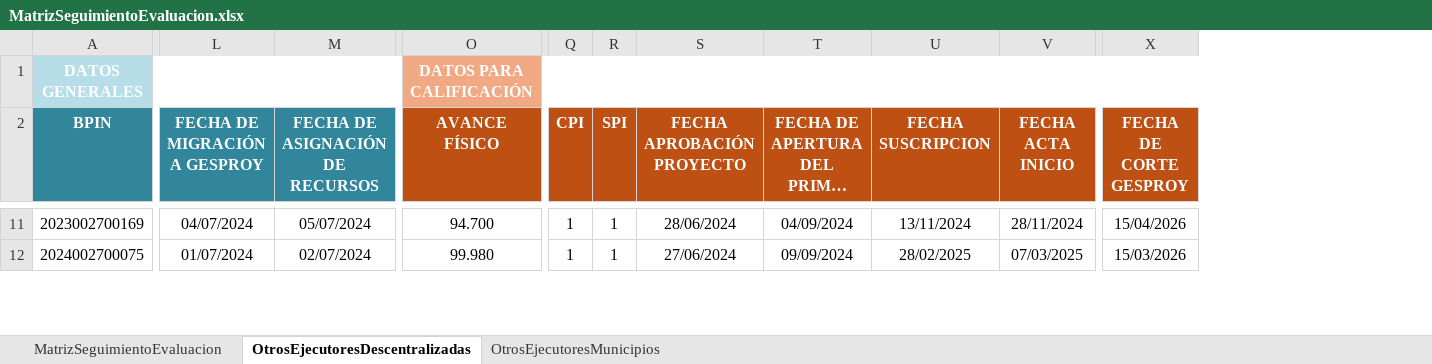
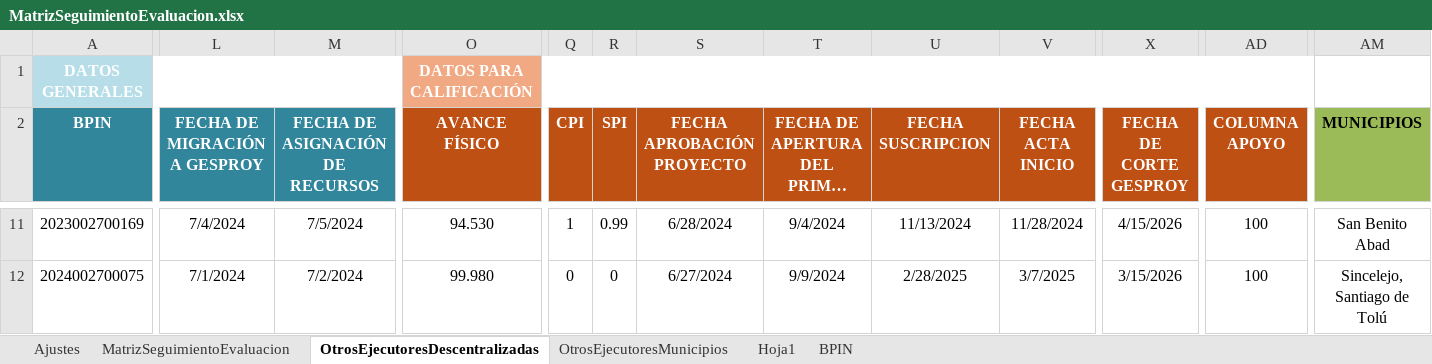
Before and after one commit to Dona121/Matriz-Evaluacion-Regalias, an Excel workbook: data/MatrizSeguimientoEvaluacion.xlsx, sheet OtrosEjecutoresDescentralizadas, drawn as a sheet; only a part is shown, gaps mark what is left out; long unchanged cells end in …; values as stored, in another font and other column widths than the file's, no borders; table styles not drawn; the diff covers the shown part only; the diff names each change by its address in the sheet, - before the commit and + after, or states it on an @@ line.

```diff
--- a/data/MatrizSeguimientoEvaluacion.xlsx (sheet OtrosEjecutoresDescentralizadas)
+++ b/data/MatrizSeguimientoEvaluacion.xlsx (sheet OtrosEjecutoresDescentralizadas)
+sheet tab: Ajustes
+sheet tab: Hoja1
+sheet tab: BPIN
@@ column AD (COLUMNA APOYO) unhidden, rows 11-12: 100 | 100 @@
+column AM (MUNICIPIOS), rows 11-12: San Benito Abad | Sincelejo, Santiago de Tolú
-L11 (FECHA DE MIGRACIÓN A GESPROY): 04/07/2024
+L11 (FECHA DE MIGRACIÓN A GESPROY): 7/4/2024
-M11 (FECHA DE ASIGNACIÓN DE RECURSOS): 05/07/2024
+M11 (FECHA DE ASIGNACIÓN DE RECURSOS): 7/5/2024
-O11 (AVANCE FÍSICO): 94.700
+O11 (AVANCE FÍSICO): 94.530
-R11 (SPI): 1
+R11 (SPI): 0.99
-S11 (FECHA APROBACIÓN PROYECTO): 28/06/2024
+S11 (FECHA APROBACIÓN PROYECTO): 6/28/2024
-T11: 04/09/2024
+T11: 9/4/2024
-U11 (FECHA SUSCRIPCION): 13/11/2024
+U11 (FECHA SUSCRIPCION): 11/13/2024
-V11 (FECHA ACTA INICIO): 28/11/2024
+V11 (FECHA ACTA INICIO): 11/28/2024
-X11 (FECHA DE CORTE GESPROY): 15/04/2026
+X11 (FECHA DE CORTE GESPROY): 4/15/2026
-L12 (FECHA DE MIGRACIÓN A GESPROY): 01/07/2024
+L12 (FECHA DE MIGRACIÓN A GESPROY): 7/1/2024
-M12 (FECHA DE ASIGNACIÓN DE RECURSOS): 02/07/2024
+M12 (FECHA DE ASIGNACIÓN DE RECURSOS): 7/2/2024
-Q12 (CPI): 1
+Q12 (CPI): 0
-R12 (SPI): 1
+R12 (SPI): 0
-S12 (FECHA APROBACIÓN PROYECTO): 27/06/2024
+S12 (FECHA APROBACIÓN PROYECTO): 6/27/2024
-T12: 09/09/2024
+T12: 9/9/2024
-U12 (FECHA SUSCRIPCION): 28/02/2025
+U12 (FECHA SUSCRIPCION): 2/28/2025
-V12 (FECHA ACTA INICIO): 07/03/2025
+V12 (FECHA ACTA INICIO): 3/7/2025
-X12 (FECHA DE CORTE GESPROY): 15/03/2026
+X12 (FECHA DE CORTE GESPROY): 3/15/2026
```
Also changed, not shown: 143 edited cells and cell formats elsewhere in this sheet, sheet MatrizSeguimientoEvaluacion, sheet OtrosEjecutoresMunicipios, hidden cells.
